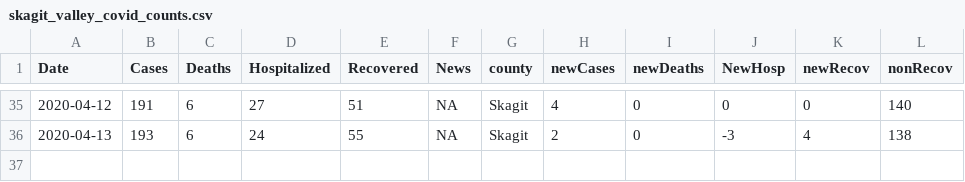
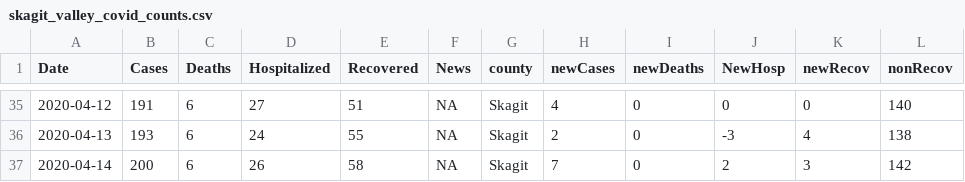
Before and after one commit to skagitstats/covid-19, a CSV file: data/skagit_valley_covid_counts.csv, drawn as a sheet; only a part is shown, gaps mark what is left out; the diff names each change by its address in the sheet, - before the commit and + after, or states it on an @@ line.

Commit message:
Update skagit_valley_covid_counts.csv

```diff
--- a/data/skagit_valley_covid_counts.csv
+++ b/data/skagit_valley_covid_counts.csv
+row 37: 2020-04-14 | 200 | 6 | 26 | 58 | NA | Skagit | 7 | 0 | 2 | 3 | 142
```
